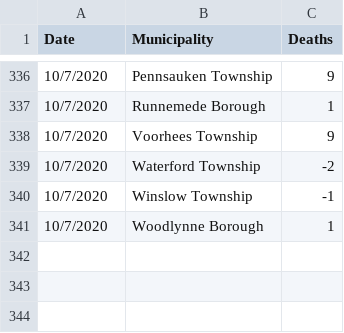
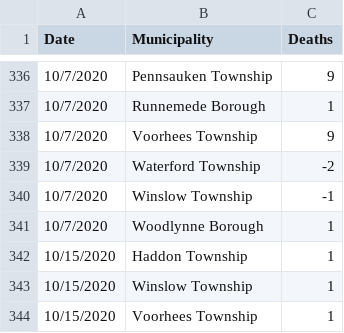
Before and after one commit to eloracm/camden-county-covid, a CSV file: new_deaths.csv, drawn as a sheet; only a part is shown, gaps mark what is left out; the diff names each change by its address in the sheet, - before the commit and + after, or states it on an @@ line.

```diff
--- a/new_deaths.csv
+++ b/new_deaths.csv
+row 342: 10/15/2020 | Haddon Township | 1
+row 343: 10/15/2020 | Winslow Township | 1
+row 344: 10/15/2020 | Voorhees Township | 1
```
Also changed, not shown: new_cases.csv, total_confirmed.csv, 1 other file.
